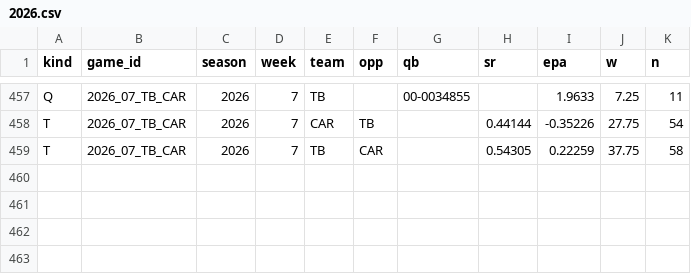
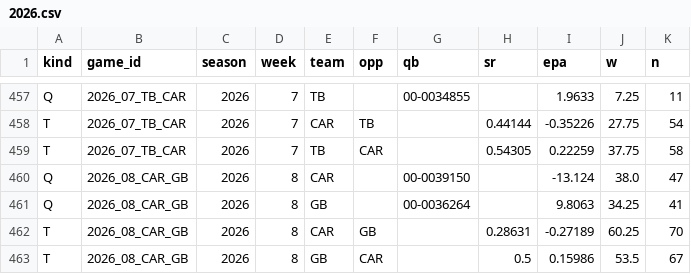
Before and after one commit to mvrcotc/gridiron, a CSV file: pipeline/learning/pbp/2026.csv, drawn as a sheet; only a part is shown, gaps mark what is left out.

Commit message:
Daily data baseline and model review 2026-10-30

```diff
--- a/pipeline/learning/pbp/2026.csv
+++ b/pipeline/learning/pbp/2026.csv
@@ -459 +459,5 @@ T,2026_07_TB_CAR,2026,7,CAR,TB,,0.44144,-0.35226,27.75,54
 T,2026_07_TB_CAR,2026,7,TB,CAR,,0.54305,0.22259,37.75,58
+Q,2026_08_CAR_GB,2026,8,CAR,,00-0039150,,-13.124,38.0,47
+Q,2026_08_CAR_GB,2026,8,GB,,00-0036264,,9.8063,34.25,41
+T,2026_08_CAR_GB,2026,8,CAR,GB,,0.28631,-0.27189,60.25,70
+T,2026_08_CAR_GB,2026,8,GB,CAR,,0.5,0.15986,53.5,67
```
Also changed, not shown: 6 other files.
